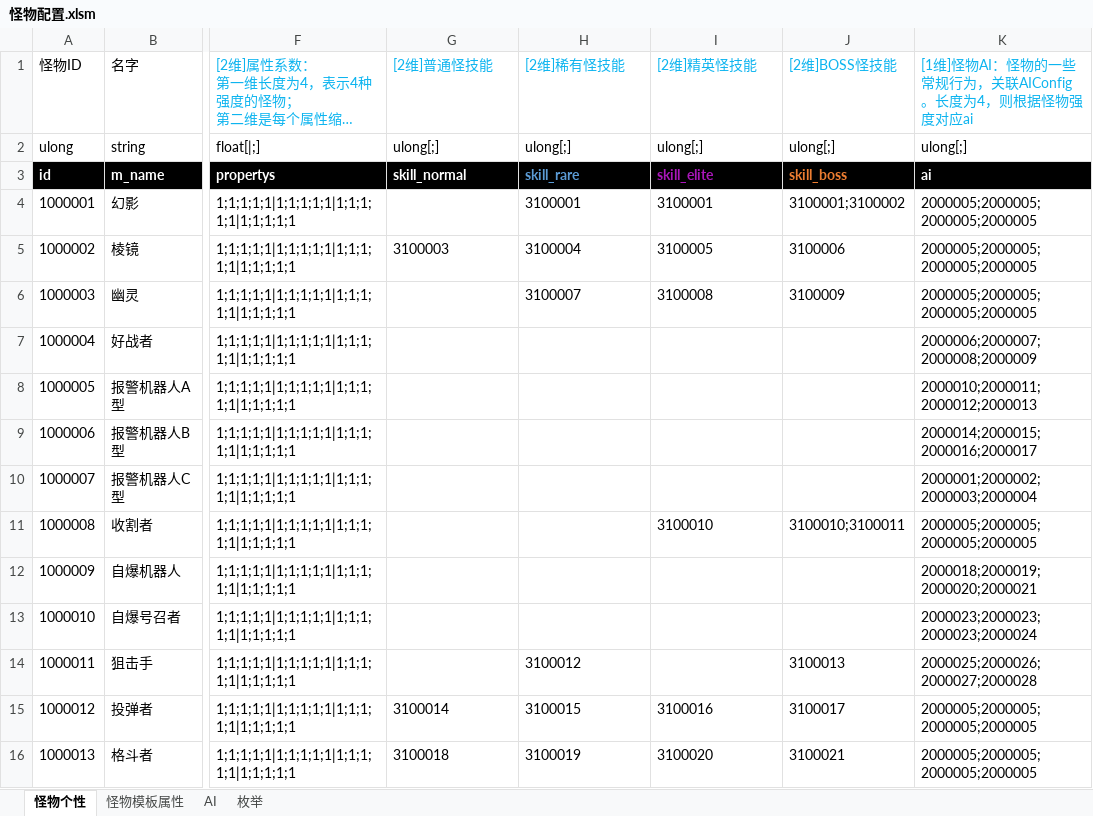
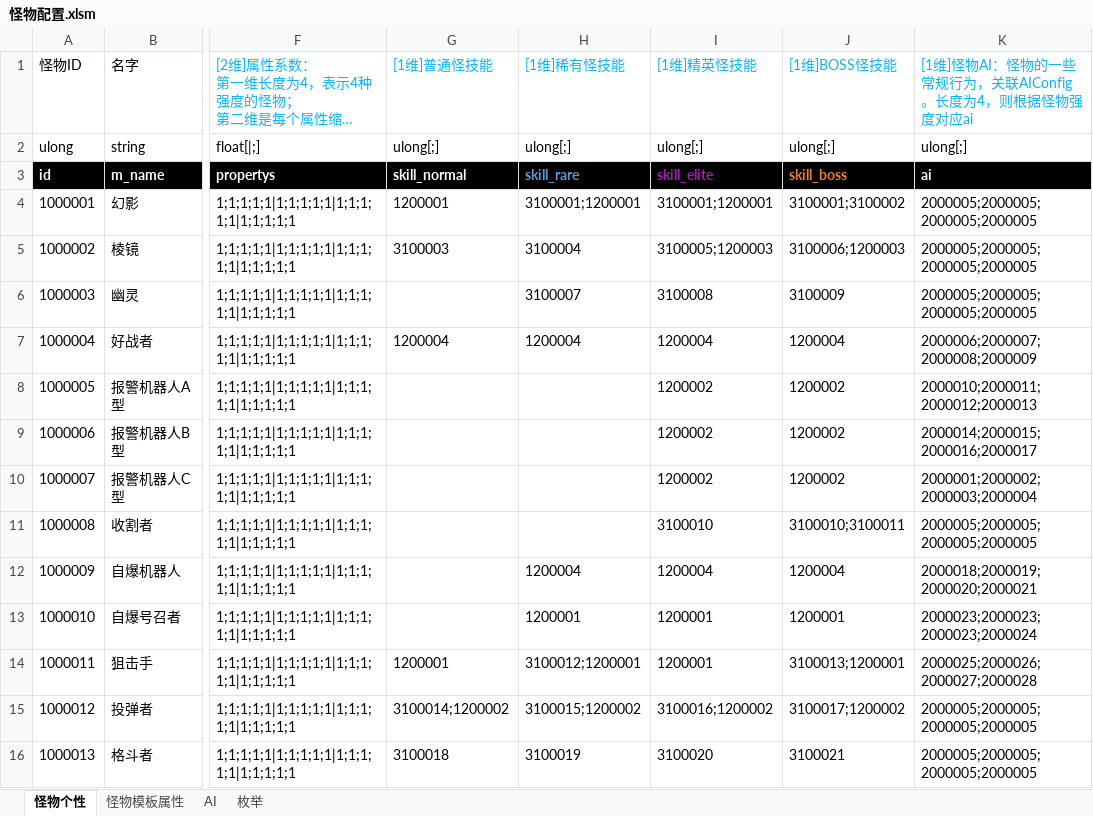
Before and after one commit to Canvastudio/Prometheus, an Excel workbook: Design/原始配置表/怪物配置.xlsm, sheet 怪物个性, drawn as a sheet; only a part is shown, gaps mark what is left out; long unchanged cells end in …; values as stored, in another font and other column widths than the file's, no borders; conditional formats and table styles not drawn; the diff covers the shown part only; the diff names each change by its address in the sheet, - before the commit and + after, or states it on an @@ line.

```diff
--- a/Design/原始配置表/怪物配置.xlsm (sheet 怪物个性)
+++ b/Design/原始配置表/怪物配置.xlsm (sheet 怪物个性)
-G1: [2维]普通怪技能
+G1: [1维]普通怪技能
-H1: [2维]稀有怪技能
+H1: [1维]稀有怪技能
-I1: [2维]精英怪技能
+I1: [1维]精英怪技能
-J1: [2维]BOSS怪技能
+J1: [1维]BOSS怪技能
-G4: (empty)
+G4: 1200001
-H4: 3100001
+H4: 3100001;1200001
-I4: 3100001
+I4: 3100001;1200001
-I5: 3100005
+I5: 3100005;1200003
-J5: 3100006
+J5: 3100006;1200003
-G7: (empty)
+G7: 1200004
-H7: (empty)
+H7: 1200004
-I7: (empty)
+I7: 1200004
-J7: (empty)
+J7: 1200004
-I8:I10: (empty)
+I8:I10: 1200002
-J8:J10: (empty)
+J8:J10: 1200002
-H12: (empty)
+H12: 1200004
-I12: (empty)
+I12: 1200004
-J12: (empty)
+J12: 1200004
-H13: (empty)
+H13: 1200001
-I13:I14: (empty)
+I13:I14: 1200001
-J13: (empty)
+J13: 1200001
-G14: (empty)
+G14: 1200001
-H14: 3100012
+H14: 3100012;1200001
-J14: 3100013
+J14: 3100013;1200001
-G15: 3100014
+G15: 3100014;1200002
-H15: 3100015
+H15: 3100015;1200002
-I15: 3100016
+I15: 3100016;1200002
-J15: 3100017
+J15: 3100017;1200002
```
Also changed, not shown: 38 edited cells elsewhere in this sheet, sheet AI, Design/原始配置表/技能.xlsm, 3 other files.
